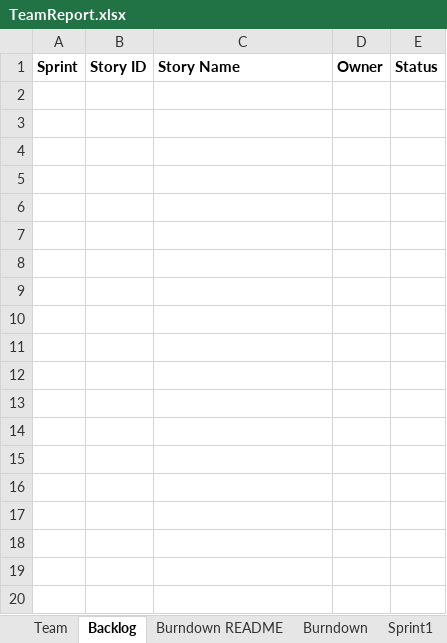
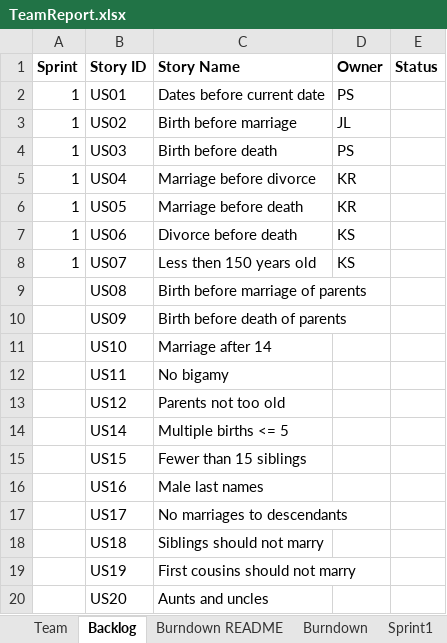
Before and after one commit to kylerozanitis/gedcom-parser, an Excel workbook: TeamReport.xlsx, sheet Backlog, drawn as a sheet; only a part is shown; values as stored, in another font and other column widths than the file's, no borders; the diff covers the shown part only; the diff names each change by its address in the sheet, - before the commit and + after, or states it on an @@ line.

Commit message:
Teamreport updated with project backlog

```diff
--- a/TeamReport.xlsx (sheet Backlog)
+++ b/TeamReport.xlsx (sheet Backlog)
+row 2: 1 | US01 | Dates before current date | PS
+row 3: 1 | US02 | Birth before marriage | JL
+row 4: 1 | US03 | Birth before death | PS
+row 5: 1 | US04 | Marriage before divorce | KR
+row 6: 1 | US05 | Marriage before death | KR
+row 7: 1 | US06 | Divorce before death | KS
+row 8: 1 | US07 | Less then 150 years old | KS
+row 9:  | US08 | Birth before marriage of parents
+row 10:  | US09 | Birth before death of parents
+row 11:  | US10 | Marriage after 14
+row 12:  | US11 | No bigamy
+row 13:  | US12 | Parents not too old
+row 14:  | US14 | Multiple births <= 5
+row 15:  | US15 | Fewer than 15 siblings
+row 16:  | US16 | Male last names
+row 17:  | US17 | No marriages to descendants
+row 18:  | US18 | Siblings should not marry
+row 19:  | US19 | First cousins should not marry
+row 20:  | US20 | Aunts and uncles
```
Also changed, not shown: 13 added rows elsewhere in this sheet, sheet Sprint1, sheet Team.
